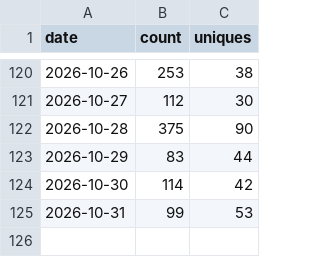
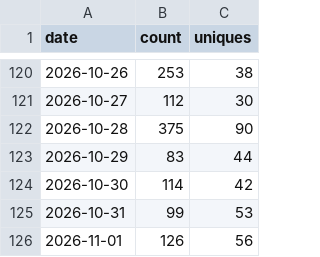
Before and after one commit to databricks-solutions/consort, a CSV file: traffic/clones.csv, drawn as a sheet; only a part is shown, gaps mark what is left out; the diff names each change by its address in the sheet, - before the commit and + after, or states it on an @@ line.

Commit message:
chore(traffic): record daily clones, views, referrers, paths, repo stats

```diff
--- a/traffic/clones.csv
+++ b/traffic/clones.csv
+row 126: 2026-11-01 | 126 | 56
```
Also changed, not shown: traffic/paths.csv, traffic/referrers.csv, 2 other files.
